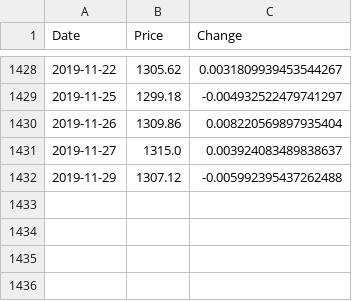
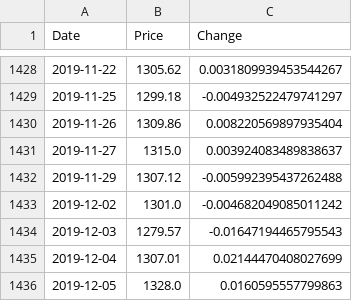
Before and after one commit to osirissc2/sentistock, a CSV file: data/out/GOOG.csv (was GOOG.csv), drawn as a sheet; only a part is shown, gaps mark what is left out; the diff names each change by its address in the sheet, - before the commit and + after, or states it on an @@ line.

```diff
--- a/GOOG.csv
+++ b/data/out/GOOG.csv
+row 1433: 2019-12-02 | 1301.0 | -0.004682049085011242
+row 1434: 2019-12-03 | 1279.57 | -0.01647194465795543
+row 1435: 2019-12-04 | 1307.01 | 0.02144470408027699
+row 1436: 2019-12-05 | 1328.0 | 0.0160595557799863
```
Also changed, not shown: data/out/AAPL.csv, data/out/MSFT.csv, 11 other files.
